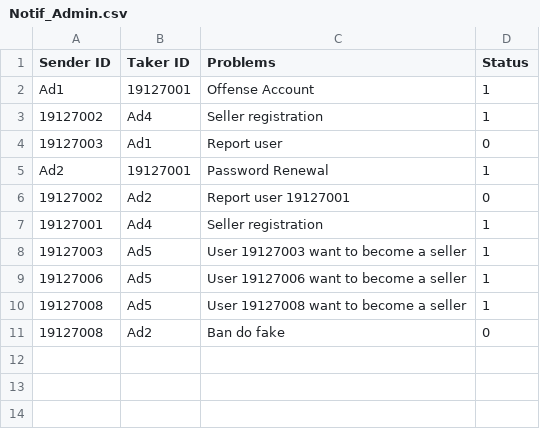
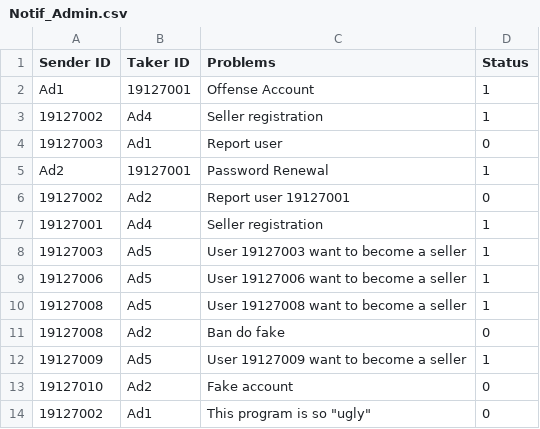
Before and after one commit to molr298/Project-Team10, a CSV file: Project-Team10/Project-Team10/Notification/Notif_Admin.csv, drawn as a sheet.

```diff
--- a/Project-Team10/Project-Team10/Notification/Notif_Admin.csv
+++ b/Project-Team10/Project-Team10/Notification/Notif_Admin.csv
@@ -11 +11,4 @@ Ad2;19127001;Password Renewal;1
 19127008;Ad2;Ban do fake;0
+19127009;Ad5;User 19127009 want to become a seller;1
+19127010;Ad2;Fake account;0
+19127002;Ad1;This program is so "ugly";0
```
Also changed, not shown: Project-Team10/Project-Team10/Notification/Notif_User.csv, 19 other files.
